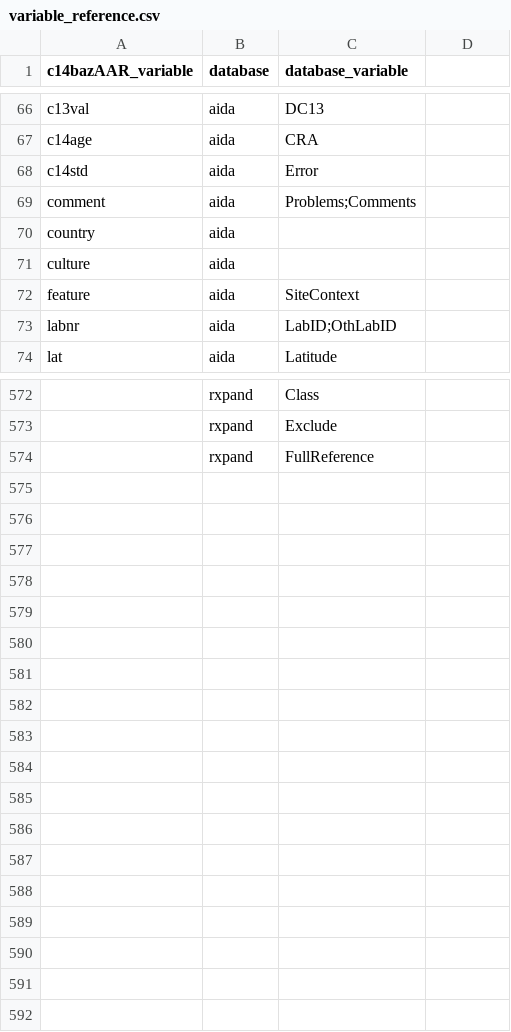
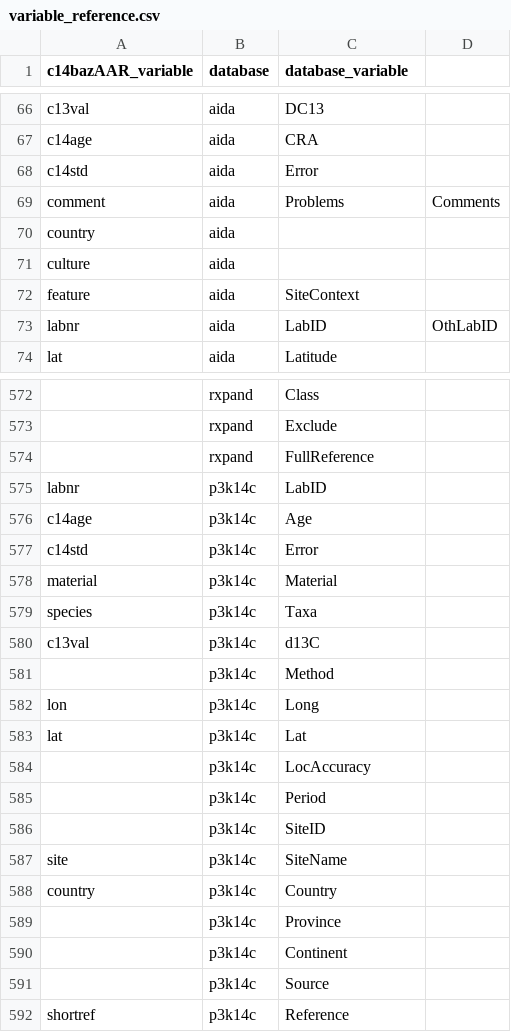
Before and after one commit to ropensci/c14bazAAR, a CSV file: data-raw/variable_reference.csv, drawn as a sheet; only a part is shown, gaps mark what is left out; the diff covers the shown part only; the diff names each change by its address in the sheet, - before the commit and + after, or states it on an @@ line.

```diff
--- a/data-raw/variable_reference.csv
+++ b/data-raw/variable_reference.csv
-C69 (database_variable): Problems;Comments
+C69 (database_variable): Problems
-D69: (empty)
+D69: Comments
-C73 (database_variable): LabID;OthLabID
+C73 (database_variable): LabID
-D73: (empty)
+D73: OthLabID
+row 575: labnr | p3k14c | LabID
+row 576: c14age | p3k14c | Age
+row 577: c14std | p3k14c | Error
+row 578: material | p3k14c | Material
+row 579: species | p3k14c | Taxa
+row 580: c13val | p3k14c | d13C
+row 581:  | p3k14c | Method
+row 582: lon | p3k14c | Long
+row 583: lat | p3k14c | Lat
+row 584:  | p3k14c | LocAccuracy
+row 585:  | p3k14c | Period
+row 586:  | p3k14c | SiteID
+row 587: site | p3k14c | SiteName
+row 588: country | p3k14c | Country
+row 589:  | p3k14c | Province
+row 590:  | p3k14c | Continent
+row 591:  | p3k14c | Source
+row 592: shortref | p3k14c | Reference
```
Also changed, not shown: 4 edited cells elsewhere in this file, data-raw/db_info_table.csv, data-raw/url_reference.csv, 12 other files.
